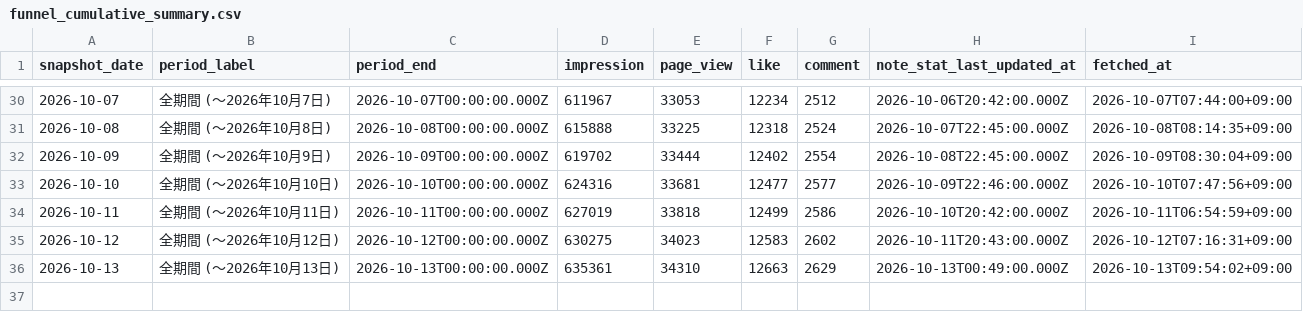
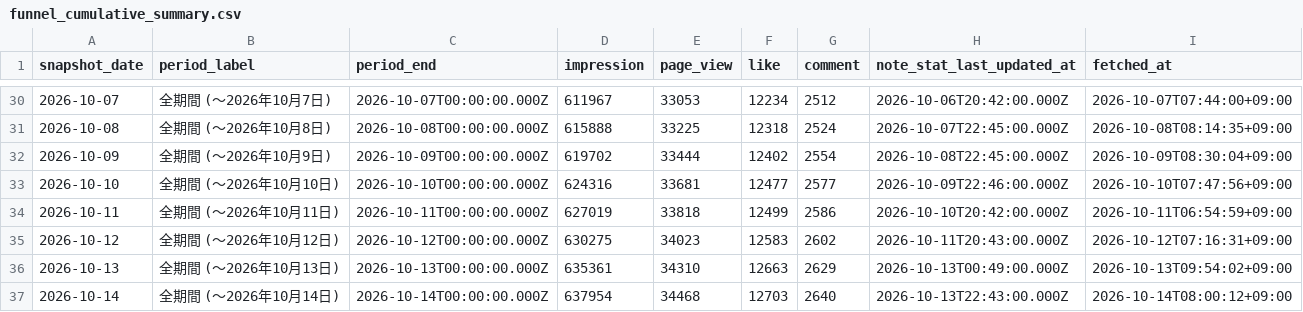
Before and after one commit to thinkingshiba0526-dot/note-stats-dashboard, a CSV file: data/funnel_cumulative_summary.csv, drawn as a sheet; only a part is shown, gaps mark what is left out; the diff names each change by its address in the sheet, - before the commit and + after, or states it on an @@ line.

```diff
--- a/data/funnel_cumulative_summary.csv
+++ b/data/funnel_cumulative_summary.csv
+row 37: 2026-10-14 | 全期間 (〜2026年10月14日) | 2026-10-14T00:00:00.000Z | 637954 | 34468 | 12703 | 2640 | 2026-10-13T22:43:00.000Z | 2026-10-14T08:00:12+09:00
```
Also changed, not shown: data/daily_summary.csv, data/followers.csv, 7 other files.
